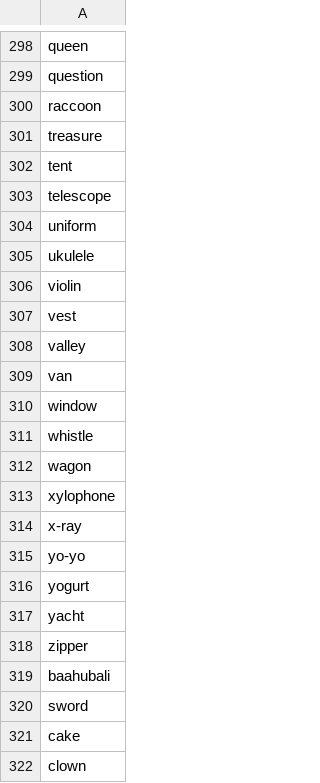
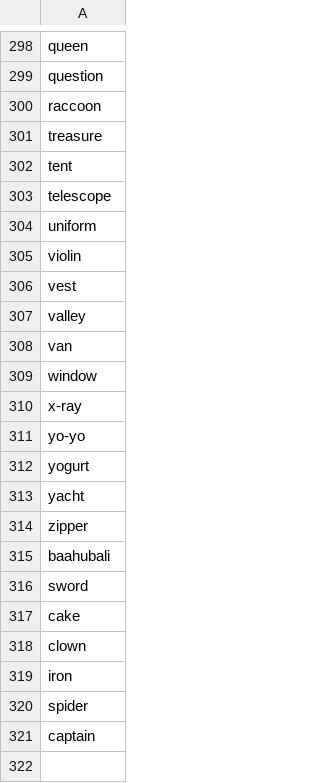
Before and after one commit to aahanagorantla/Imposter-Game, a CSV file: words.csv, drawn as a sheet; only a part is shown, gaps mark what is left out; removed rows and columns are numbered as before the commit, all else as after; the diff names each change by its address in the sheet, - before the commit and + after, or states it on an @@ line.

Commit message:
Update words in words.csv
Removed 'ukulele', 'whistle', 'wagon', and 'xylophone' from the list. Added 'iron', 'spider', and 'captain' to the list.

```diff
--- a/words.csv
+++ b/words.csv
-row 305: ukulele
-row 311: whistle
-row 312: wagon
-row 313: xylophone
+row 319: iron
+row 320: spider
+row 321: captain
```
